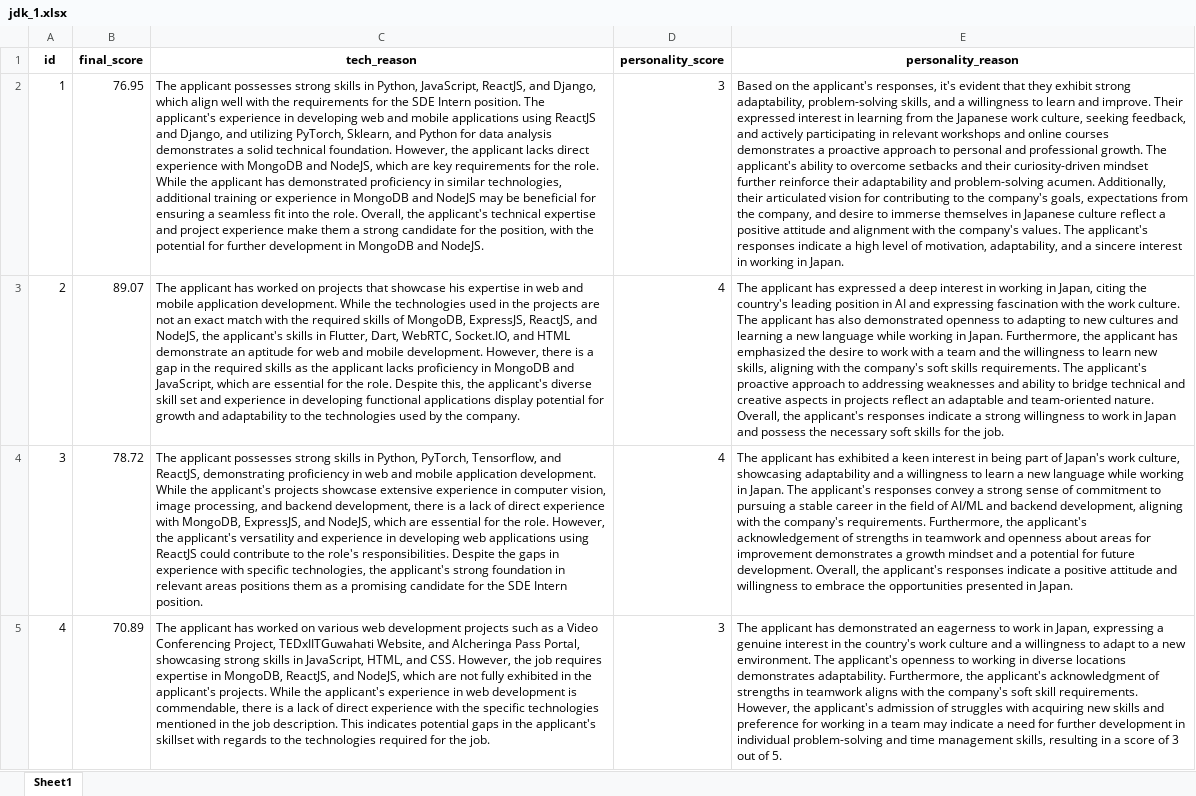
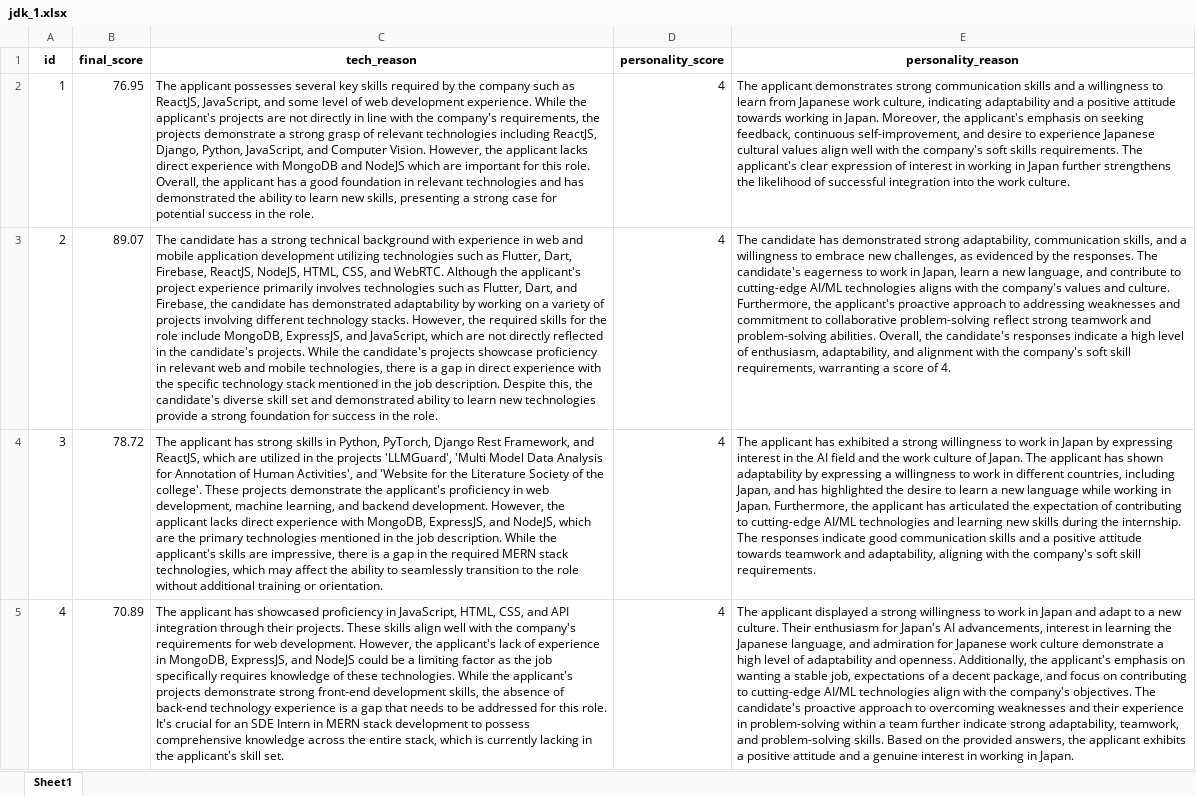
Before and after one commit to Shubh-Goyal-07/resume_matching, an Excel workbook: main/results/jdk_1.xlsx, sheet Sheet1, drawn as a sheet; values as stored, in another font and other column widths than the file's, no borders; the diff names each change by its address in the sheet, - before the commit and + after, or states it on an @@ line.

```diff
--- a/main/results/jdk_1.xlsx (sheet Sheet1)
+++ b/main/results/jdk_1.xlsx (sheet Sheet1)
-C2 (tech_reason): …applicant possesses strong skills in Python, JavaScript, ReactJS, and Django, which align well with the requirements for the SDE Intern position. The applicant's experience in developing web and mobile applications using ReactJS and Django, and utilizing PyTorch, Sklearn, and Python for data analysis demonstrates a solid technical foundation. However, the applicant lacks direct experience with MongoDB and NodeJS, which are key requirements for the role. While the applicant has demonstrated proficiency in similar technologies, additional training or experience in MongoDB and NodeJS may be beneficial for ensuring a seamless fit into the role. Overall, the applicant's technical expertise and project experience make them a strong candidate for the position, with the potential for further development in MongoDB and NodeJS.
+C2 (tech_reason): …applicant possesses several key skills required by the company such as ReactJS, JavaScript, and some level of web development experience. While the applicant's projects are not directly in line with the company's requirements, the projects demonstrate a strong grasp of relevant technologies including ReactJS, Django, Python, JavaScript, and Computer Vision. However, the applicant lacks direct experience with MongoDB and NodeJS which are important for this role. Overall, the applicant has a good foundation in relevant technologies and has demonstrated the ability to learn new skills, presenting a strong case for potential success in the role.
-D2 (personality_score): 3
+D2 (personality_score): 4
-E2 (personality_reason): Based on the applicant's responses, it's evident that they exhibit strong adaptability, problem-solving skills, and a willingness to learn and improve. Their expressed interest in learning from the Japanese work culture, seeking feedback, and actively participating in relevant workshops and online courses demonstrates a proactive approach to personal and professional growth. The applicant's ability to overcome setbacks and their curiosity-driven mindset further reinforce their adaptability and problem-solving acumen. Additionally, their articulated vision for contributing to the company's goals, expectations from the company, and desire to immerse themselves in Japanese culture reflect a positive attitude and alignment with the company's values. The applicant's responses indicate a high level of motivation, adaptability, and a sincere interest in working in Japan.
+E2 (personality_reason): The applicant demonstrates strong communication skills and a willingness to learn from Japanese work culture, indicating adaptability and a positive attitude towards working in Japan. Moreover, the applicant's emphasis on seeking feedback, continuous self-improvement, and desire to experience Japanese cultural values align well with the company's soft skills requirements. The applicant's clear expression of interest in working in Japan further strengthens the likelihood of successful integration into the work culture.
-C3 (tech_reason): The applicant has worked on projects that showcase his expertise in web and mobile application development. While the technologies used in the projects are not an exact match with the required skills of MongoDB, ExpressJS, ReactJS, and NodeJS, the applicant's skills in Flutter, Dart, WebRTC, Socket.IO, and HTML demonstrate an aptitude for web and mobile development. However, there is a gap in the required skills as the applicant lacks proficiency in MongoDB and JavaScript, which are essential for the role. Despite this, the applicant's diverse skill set and experience in developing functional applications display potential for growth and adaptability to the technologies used by the company.
+C3 (tech_reason): The candidate has a strong technical background with experience in web and mobile application development utilizing technologies such as Flutter, Dart, Firebase, ReactJS, NodeJS, HTML, CSS, and WebRTC. Although the applicant's project experience primarily involves technologies such as Flutter, Dart, and Firebase, the candidate has demonstrated adaptability by working on a variety of projects involving different technology stacks. However, the required skills for the role include MongoDB, ExpressJS, and JavaScript, which are not directly reflected in the candidate's projects. While the candidate's projects showcase proficiency in relevant web and mobile technologies, there is a gap in direct experience with the specific technology stack mentioned in the job description. Despite this, the candidate's diverse skill set and demonstrated ability to learn new technologies provide a strong foundation for success in the role.
-E3 (personality_reason): The applicant has expressed a deep interest in working in Japan, citing the country's leading position in AI and expressing fascination with the work culture. The applicant has also demonstrated openness to adapting to new cultures and learning a new language while working in Japan. Furthermore, the applicant has emphasized the desire to work with a team and the willingness to learn new skills, aligning with the company's soft skills requirements. The applicant's proactive approach to addressing weaknesses and ability to bridge technical and creative aspects in projects reflect an adaptable and team-oriented nature. Overall, the applicant's responses indicate a strong willingness to work in Japan and possess the necessary soft skills for the job.
+E3 (personality_reason): The candidate has demonstrated strong adaptability, communication skills, and a willingness to embrace new challenges, as evidenced by the responses. The candidate's eagerness to work in Japan, learn a new language, and contribute to cutting-edge AI/ML technologies aligns with the company's values and culture. Furthermore, the applicant's proactive approach to addressing weaknesses and commitment to collaborative problem-solving reflect strong teamwork and problem-solving abilities. Overall, the candidate's responses indicate a high level of enthusiasm, adaptability, and alignment with the company's soft skill requirements, warranting a score of 4.
-C4 (tech_reason): The applicant possesses strong skills in Python, PyTorch, Tensorflow, and ReactJS, demonstrating proficiency in web and mobile application development. While the applicant's projects showcase extensive experience in computer vision, image processing, and backend development, there is a lack of direct experience with MongoDB, ExpressJS, and NodeJS, which are essential for the role. However, the applicant's versatility and experience in developing web applications using ReactJS could contribute to the role's responsibilities. Despite the gaps in experience with specific technologies, the applicant's strong foundation in relevant areas positions them as a promising candidate for the SDE Intern position.
+C4 (tech_reason): The applicant has strong skills in Python, PyTorch, Django Rest Framework, and ReactJS, which are utilized in the projects 'LLMGuard', 'Multi Model Data Analysis for Annotation of Human Activities', and 'Website for the Literature Society of the college'. These projects demonstrate the applicant's proficiency in web development, machine learning, and backend development. However, the applicant lacks direct experience with MongoDB, ExpressJS, and NodeJS, which are the primary technologies mentioned in the job description. While the applicant's skills are impressive, there is a gap in the required MERN stack technologies, which may affect the ability to seamlessly transition to the role without additional training or orientation.
-E4 (personality_reason): …exhibited a keen interest in being part of Japan's work culture, showcasing adaptability and a willingness to learn a new language while working in Japan. The applicant's responses convey a strong sense of commitment to pursuing a stable career in the field of AI/ML and backend development, aligning with the company's requirements. Furthermore, the applicant's acknowledgement of strengths in teamwork and openness about areas for improvement demonstrates a growth mindset and a potential for future development. Overall, the applicant's responses indicate a positive attitude and willingness to embrace the opportunities presented in Japan.
+E4 (personality_reason): …exhibited a strong willingness to work in Japan by expressing interest in the AI field and the work culture of Japan. The applicant has shown adaptability by expressing a willingness to work in different countries, including Japan, and has highlighted the desire to learn a new language while working in Japan. Furthermore, the applicant has articulated the expectation of contributing to cutting-edge AI/ML technologies and learning new skills during the internship. The responses indicate good communication skills and a positive attitude towards teamwork and adaptability, aligning with the company's soft skill requirements.
-C5 (tech_reason): …applicant has worked on various web development projects such as a Video Conferencing Project, TEDxIITGuwahati Website, and Alcheringa Pass Portal, showcasing strong skills in JavaScript, HTML, and CSS. However, the job requires expertise in MongoDB, ReactJS, and NodeJS, which are not fully exhibited in the applicant's projects. While the applicant's experience in web development is commendable, there is a lack of direct experience with the specific technologies mentioned in the job description. This indicates potential gaps in the applicant's skillset with regards to the technologies required for the job.
+C5 (tech_reason): …applicant has showcased proficiency in JavaScript, HTML, CSS, and API integration through their projects. These skills align well with the company's requirements for web development. However, the applicant's lack of experience in MongoDB, ExpressJS, and NodeJS could be a limiting factor as the job specifically requires knowledge of these technologies. While the applicant's projects demonstrate strong front-end development skills, the absence of back-end technology experience is a gap that needs to be addressed for this role. It's crucial for an SDE Intern in MERN stack development to possess comprehensive knowledge across the entire stack, which is currently lacking in the applicant's skill set.
-D5 (personality_score): 3
+D5 (personality_score): 4
-E5 (personality_reason): The applicant has demonstrated an eagerness to work in Japan, expressing a genuine interest in the country's work culture and a willingness to adapt to a new environment. The applicant's openness to working in diverse locations demonstrates adaptability. Furthermore, the applicant's acknowledgment of strengths in teamwork aligns with the company's soft skill requirements. However, the applicant's admission of struggles with acquiring new skills and preference for working in a team may indicate a need for further development in individual problem-solving and time management skills, resulting in a score of 3 out of 5.
+E5 (personality_reason): The applicant displayed a strong willingness to work in Japan and adapt to a new culture. Their enthusiasm for Japan's AI advancements, interest in learning the Japanese language, and admiration for Japanese work culture demonstrate a high level of adaptability and openness. Additionally, the applicant's emphasis on wanting a stable job, expectations of a decent package, and focus on contributing to cutting-edge AI/ML technologies align with the company's objectives. The candidate's proactive approach to overcoming weaknesses and their experience in problem-solving within a team further indicate strong adaptability, teamwork, and problem-solving skills. Based on the provided answers, the applicant exhibits a positive attitude and a genuine interest in working in Japan.
```
Also changed, not shown: 2 other files.
